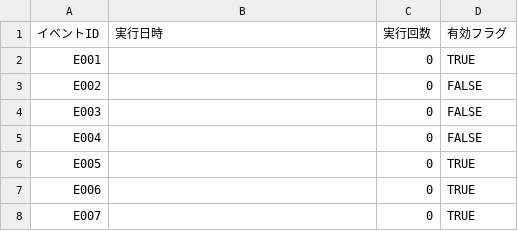
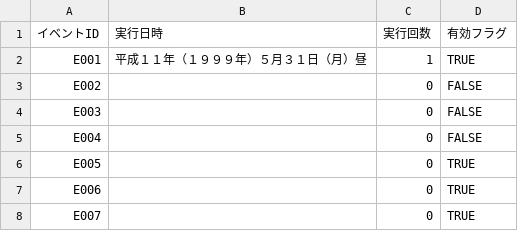
Before and after one commit to pikupiku-official/mo-kiss, a CSV file: data/save/saveslot_auto/completed_events.csv, drawn as a sheet; only a part is shown.

```diff
--- a/data/save/saveslot_auto/completed_events.csv
+++ b/data/save/saveslot_auto/completed_events.csv
@@ -1,3 +1,3 @@
 イベントID,実行日時,実行回数,有効フラグ
-E001,,0,TRUE
+E001,平成１１年（１９９９年）５月３１日（月）昼,1,TRUE
 E002,,0,FALSE
```
Also changed, not shown: 5 other files.
